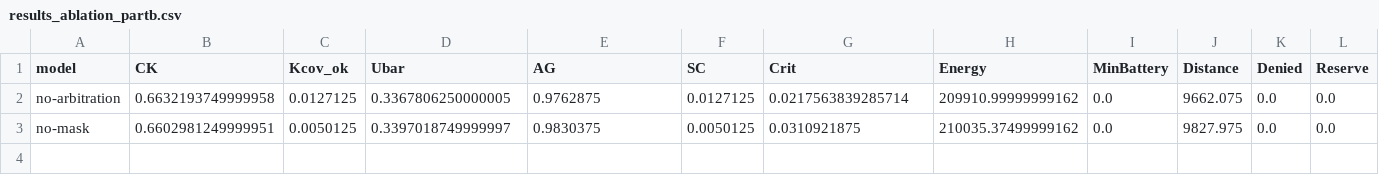
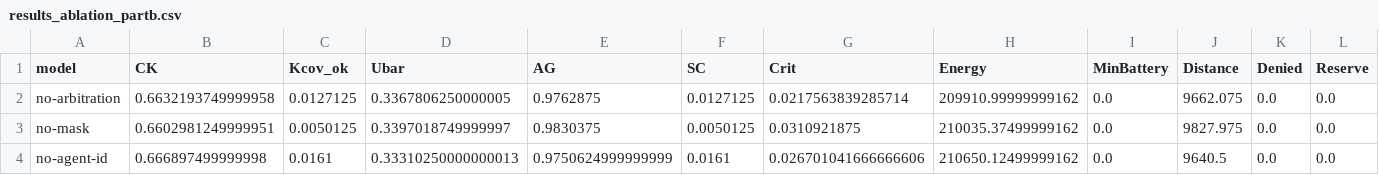
Before and after one commit to moudook/uav-iot-persistent-coverage, a CSV file: ml_impl/results_ablation_partb.csv, drawn as a sheet; only a part is shown; rows hold the shown columns only; the diff names each change by its address in the sheet, - before the commit and + after, or states it on an @@ line.

```diff
--- a/ml_impl/results_ablation_partb.csv
+++ b/ml_impl/results_ablation_partb.csv
+row 4: no-agent-id | 0.666897499999998 | 0.0161 | 0.33310250000000013 | 0.9750624999999999 | 0.0161 | 0.026701041666666606 | 210650.12499999162 | 0.0 | 9640.5 | 0.0 | 0.0
```
Also changed, not shown: ml_impl/results_ablation_parta.csv, 10 other files.
